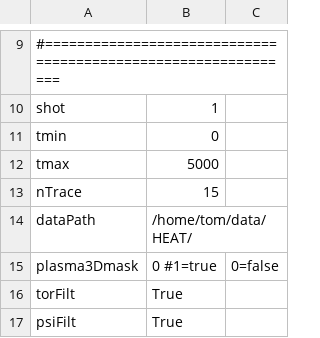
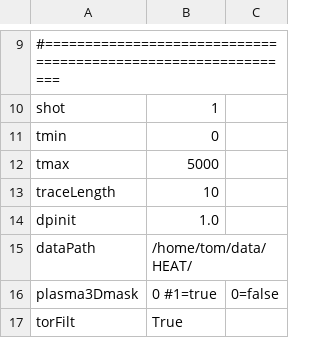
Before and after one commit to plasmapotential/HEAT, a CSV file: source/inputs/SPARC/SPARC_input.csv, drawn as a sheet; only a part is shown, gaps mark what is left out; the shorter side is filled out with more unchanged rows.

```diff
--- a/source/inputs/SPARC/SPARC_input.csv
+++ b/source/inputs/SPARC/SPARC_input.csv
@@ -12,3 +12,4 @@ tmin, 0
 tmax, 5000
-nTrace, 15
+traceLength, 10
+dpinit, 1.0
 dataPath, /home/tom/data/HEAT/
```
Also changed, not shown: source/inputs/D3D/D3D_input.csv, source/inputs/KSTAR/KSTAR_input.csv, 16 other files.
